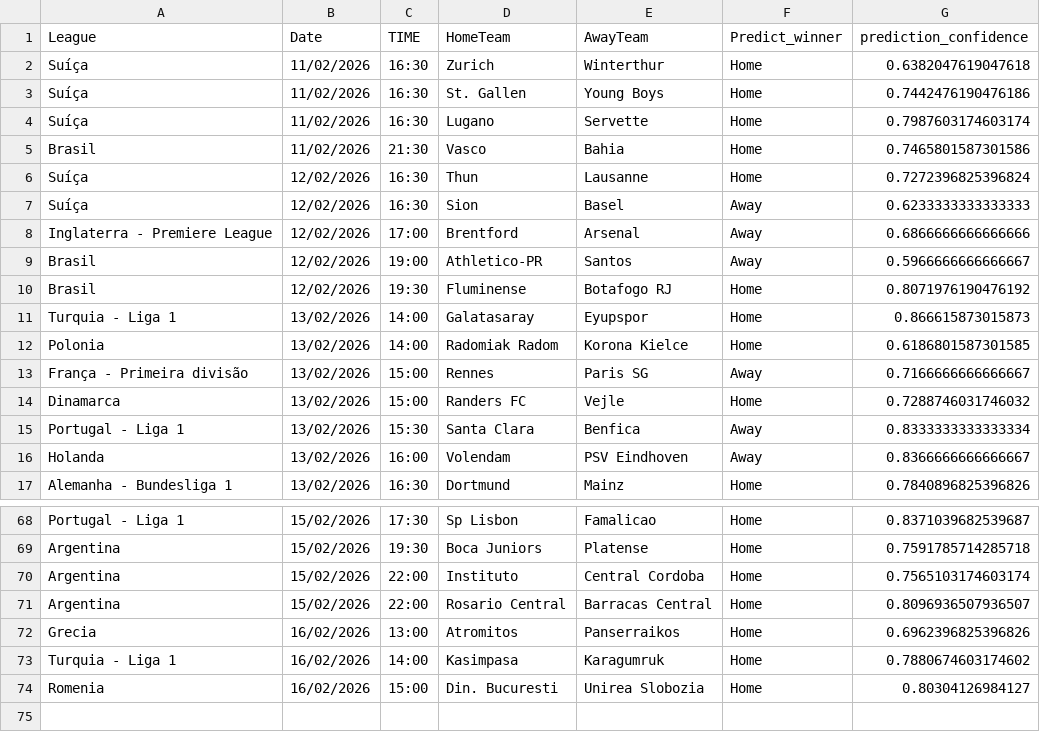
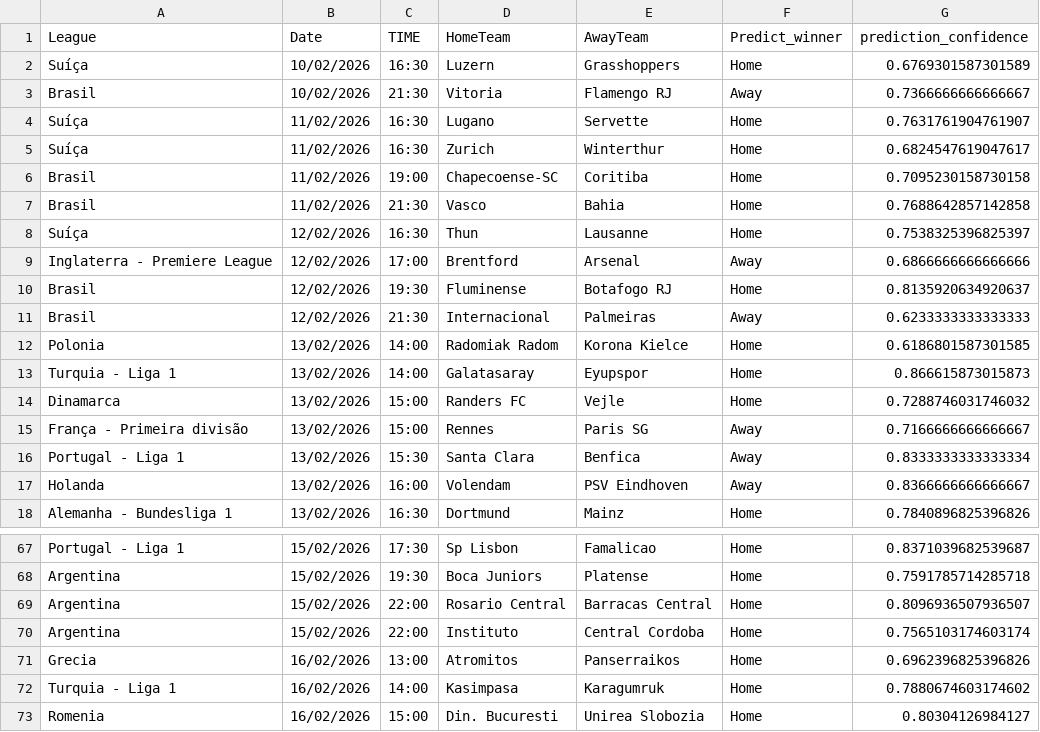
Before and after one commit to joselucaspj/poissonpredictor, a CSV file: data/latest_predictions.csv, drawn as a sheet; only a part is shown, gaps mark what is left out; the diff covers the shown part only.

```diff
--- a/data/latest_predictions.csv
+++ b/data/latest_predictions.csv
@@ -1,15 +1,16 @@
 League,Date,TIME,HomeTeam,AwayTeam,Predict_winner,prediction_confidence
-Suíça,11/02/2026,16:30,Zurich,Winterthur,Home,0.6382047619047618
-Suíça,11/02/2026,16:30,St. Gallen,Young Boys,Home,0.7442476190476186
-Suíça,11/02/2026,16:30,Lugano,Servette,Home,0.7987603174603174
-Brasil,11/02/2026,21:30,Vasco,Bahia,Home,0.7465801587301586
-Suíça,12/02/2026,16:30,Thun,Lausanne,Home,0.7272396825396824
-Suíça,12/02/2026,16:30,Sion,Basel,Away,0.6233333333333333
+Suíça,10/02/2026,16:30,Luzern,Grasshoppers,Home,0.6769301587301589
+Brasil,10/02/2026,21:30,Vitoria,Flamengo RJ,Away,0.7366666666666667
+Suíça,11/02/2026,16:30,Lugano,Servette,Home,0.7631761904761907
+Suíça,11/02/2026,16:30,Zurich,Winterthur,Home,0.6824547619047617
+Brasil,11/02/2026,19:00,Chapecoense-SC,Coritiba,Home,0.7095230158730158
+Brasil,11/02/2026,21:30,Vasco,Bahia,Home,0.7688642857142858
+Suíça,12/02/2026,16:30,Thun,Lausanne,Home,0.7538325396825397
 Inglaterra - Premiere League,12/02/2026,17:00,Brentford,Arsenal,Away,0.6866666666666666
-Brasil,12/02/2026,19:00,Athletico-PR,Santos,Away,0.5966666666666667
-Brasil,12/02/2026,19:30,Fluminense,Botafogo RJ,Home,0.8071976190476192
+Brasil,12/02/2026,19:30,Fluminense,Botafogo RJ,Home,0.8135920634920637
+Brasil,12/02/2026,21:30,Internacional,Palmeiras,Away,0.6233333333333333
+Polonia,13/02/2026,14:00,Radomiak Radom,Korona Kielce,Home,0.6186801587301585
 Turquia - Liga 1,13/02/2026,14:00,Galatasaray,Eyupspor,Home,0.866615873015873
-Polonia,13/02/2026,14:00,Radomiak Radom,Korona Kielce,Home,0.6186801587301585
+Dinamarca,13/02/2026,15:00,Randers FC,Vejle,Home,0.7288746031746032
 França - Primeira divisão,13/02/2026,15:00,Rennes,Paris SG,Away,0.7166666666666667
-Dinamarca,13/02/2026,15:00,Randers FC,Vejle,Home,0.7288746031746032
 Portugal - Liga 1,13/02/2026,15:30,Santa Clara,Benfica,Away,0.8333333333333334
@@ -69,4 +68,4 @@ Portugal - Liga 1,15/02/2026,17:30,Sp Lisbon,Famalicao,Home,0.8371039682539687
 Argentina,15/02/2026,19:30,Boca Juniors,Platense,Home,0.7591785714285718
+Argentina,15/02/2026,22:00,Rosario Central,Barracas Central,Home,0.8096936507936507
 Argentina,15/02/2026,22:00,Instituto,Central Cordoba,Home,0.7565103174603174
-Argentina,15/02/2026,22:00,Rosario Central,Barracas Central,Home,0.8096936507936507
 Grecia,16/02/2026,13:00,Atromitos,Panserraikos,Home,0.6962396825396826
```
Also changed, not shown: 2 added rows, 4 removed rows, 4 moved rows and 4 edited cells elsewhere in this file.
